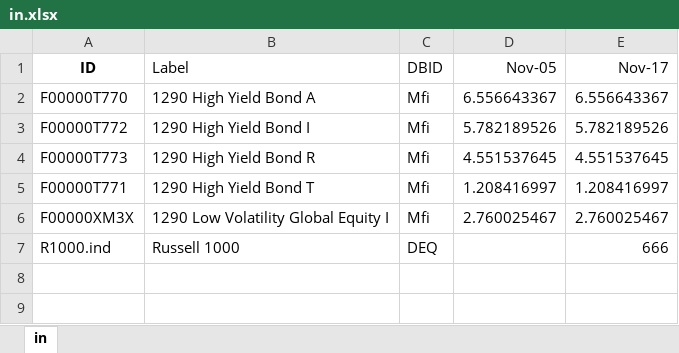
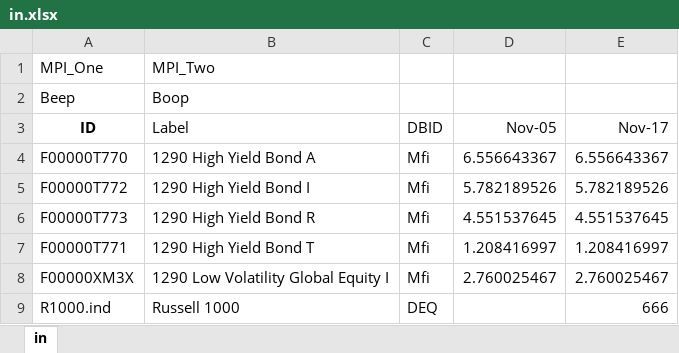
Before and after one commit to daniil-alexandrovich/mpi_tools, an Excel workbook: in.xlsx, sheet in, drawn as a sheet; values as stored, in another font and other column widths than the file's, no borders; the diff names each change by its address in the sheet, - before the commit and + after, or states it on an @@ line.

```diff
--- a/in.xlsx (sheet in)
+++ b/in.xlsx (sheet in)
+row 1: MPI_One | MPI_Two
+row 2: Beep | Boop
```
Also changed, not shown: out.xlsx, stylusformat.xlsx, 2 other files.
